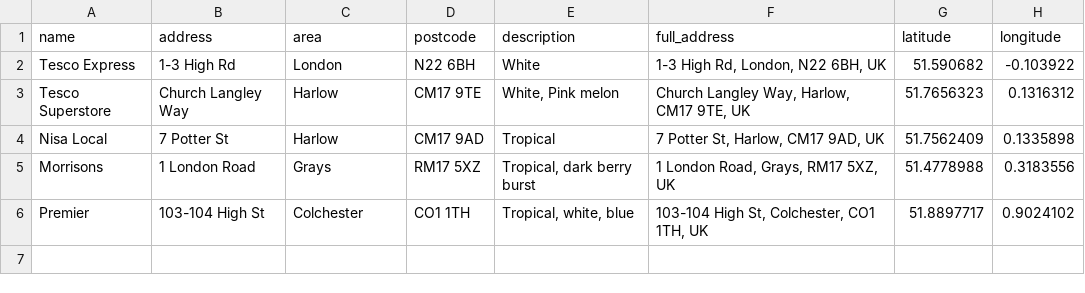
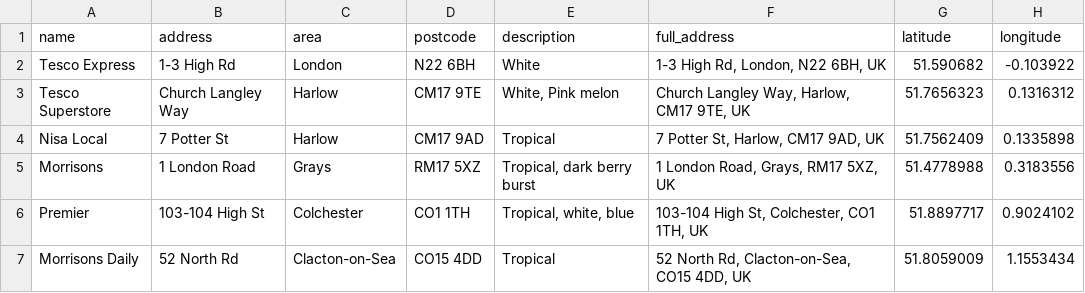
Before and after one commit to NGardner97/four-loko-map-v2, a CSV file: four-loko-sightings.csv, drawn as a sheet.

```diff
--- a/four-loko-sightings.csv
+++ b/four-loko-sightings.csv
@@ -6 +6,2 @@ Morrisons,1 London Road,Grays,RM17 5XZ,"Tropical, dark berry burst","1 London Ro
 Premier,103-104 High St,Colchester,CO1 1TH,"Tropical, white, blue","103-104 High St, Colchester, CO1 1TH, UK",51.8897717,0.9024102
+Morrisons Daily,52 North Rd,Clacton-on-Sea,CO15 4DD,Tropical,"52 North Rd, Clacton-on-Sea, CO15 4DD, UK",51.8059009,1.1553434
```
